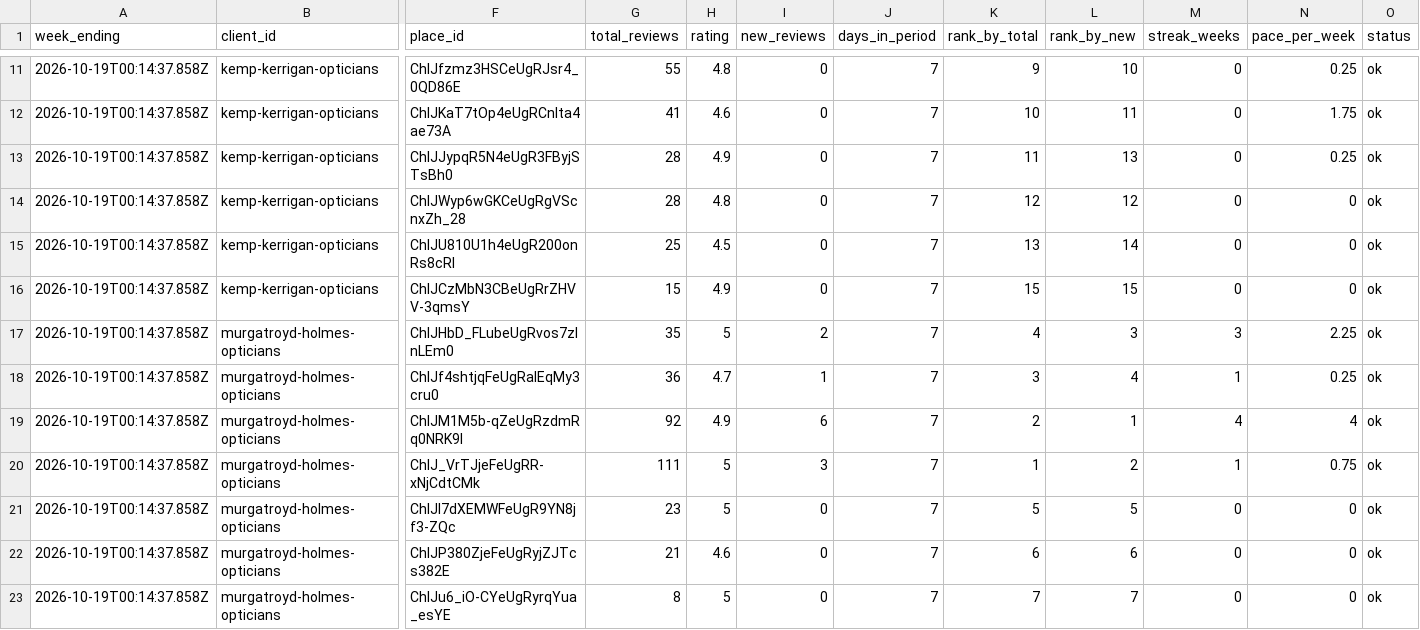
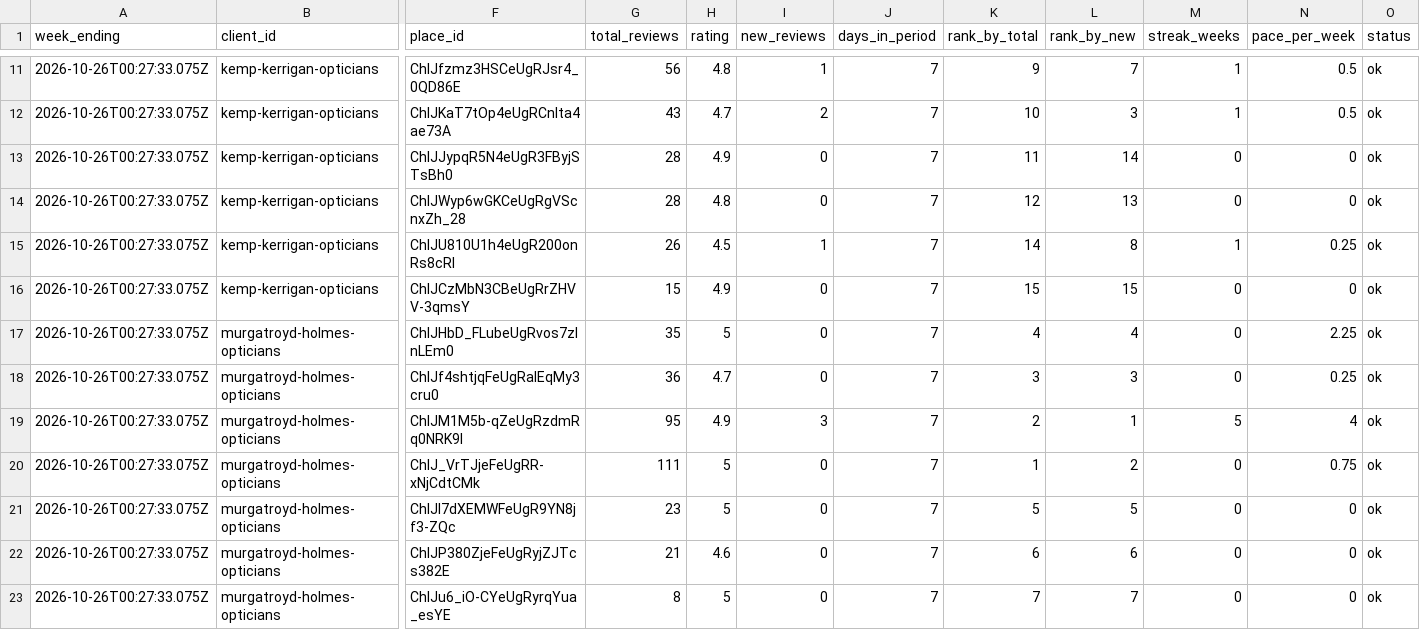
Before and after one commit to springviewmarketing/Google-Reviews, a CSV file: review-tracker/reports/history.csv, drawn as a sheet; only a part is shown, gaps mark what is left out; the diff covers the shown part only; the diff names each change by its address in the sheet, - before the commit and + after, or states it on an @@ line.

```diff
--- a/review-tracker/reports/history.csv
+++ b/review-tracker/reports/history.csv
-A11:A23 (week_ending): 2026-10-19T00:14:37.858Z
+A11:A23 (week_ending): 2026-10-26T00:27:33.075Z
-G11 (total_reviews): 55
+G11 (total_reviews): 56
-I11 (new_reviews): 0
+I11 (new_reviews): 1
-L11 (rank_by_new): 10
+L11 (rank_by_new): 7
-M11:M12 (streak_weeks): 0
+M11:M12 (streak_weeks): 1
-N11 (pace_per_week): 0.25
+N11 (pace_per_week): 0.5
-G12 (total_reviews): 41
+G12 (total_reviews): 43
-H12 (rating): 4.6
+H12 (rating): 4.7
-I12 (new_reviews): 0
+I12 (new_reviews): 2
-L12 (rank_by_new): 11
+L12 (rank_by_new): 3
-N12 (pace_per_week): 1.75
+N12 (pace_per_week): 0.5
-L13 (rank_by_new): 13
+L13 (rank_by_new): 14
-N13 (pace_per_week): 0.25
+N13 (pace_per_week): 0
-L14 (rank_by_new): 12
+L14 (rank_by_new): 13
-G15 (total_reviews): 25
+G15 (total_reviews): 26
-I15 (new_reviews): 0
+I15 (new_reviews): 1
-K15 (rank_by_total): 13
+K15 (rank_by_total): 14
-L15 (rank_by_new): 14
+L15 (rank_by_new): 8
-M15 (streak_weeks): 0
+M15 (streak_weeks): 1
-N15 (pace_per_week): 0
+N15 (pace_per_week): 0.25
-I17 (new_reviews): 2
+I17 (new_reviews): 0
-L17 (rank_by_new): 3
+L17 (rank_by_new): 4
-M17 (streak_weeks): 3
+M17 (streak_weeks): 0
-I18 (new_reviews): 1
+I18 (new_reviews): 0
-L18 (rank_by_new): 4
+L18 (rank_by_new): 3
-M18 (streak_weeks): 1
+M18 (streak_weeks): 0
-G19 (total_reviews): 92
+G19 (total_reviews): 95
-I19 (new_reviews): 6
+I19 (new_reviews): 3
-M19 (streak_weeks): 4
+M19 (streak_weeks): 5
-I20 (new_reviews): 3
+I20 (new_reviews): 0
-M20 (streak_weeks): 1
+M20 (streak_weeks): 0
```
Also changed, not shown: 64 edited cells elsewhere in this file, 11 other files.
